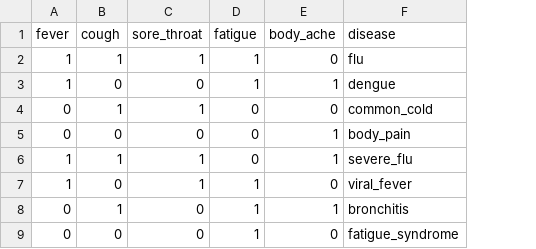
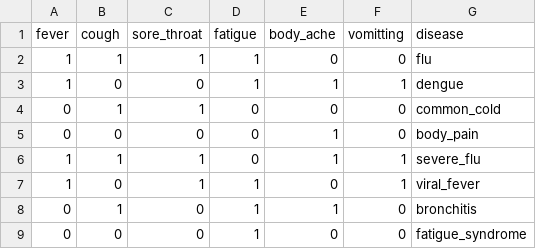
Before and after one commit to Zukliod/anu_diease_pred, a CSV file: disease_data.csv, drawn as a sheet; the diff names each change by its address in the sheet, - before the commit and + after, or states it on an @@ line.

Commit message:
Update disease data to include 'vomiting' symptom

```diff
--- a/disease_data.csv
+++ b/disease_data.csv
+column F (vomitting), rows 2-9: 0 | 1 | 0 | 0 | 1 | 1 | 0 | 0
```
